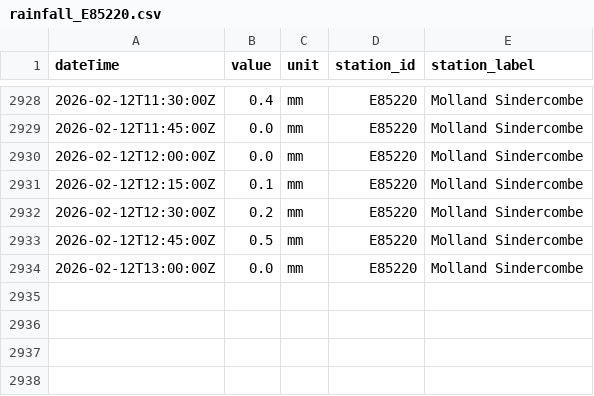
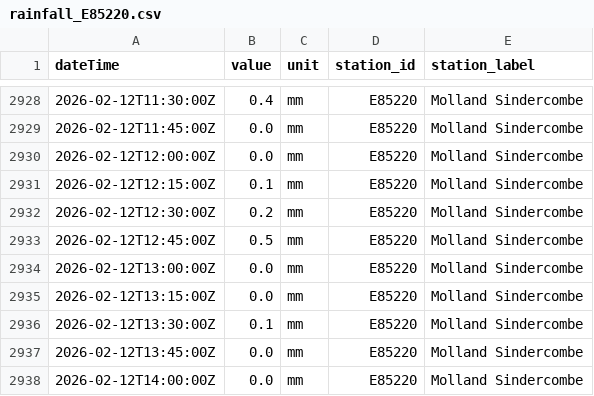
Before and after one commit to aallan/floodwatch, a CSV file: data/rainfall_E85220.csv, drawn as a sheet; only a part is shown, gaps mark what is left out; the diff names each change by its address in the sheet, - before the commit and + after, or states it on an @@ line.

```diff
--- a/data/rainfall_E85220.csv
+++ b/data/rainfall_E85220.csv
+row 2935: 2026-02-12T13:15:00Z | 0.0 | mm | E85220 | Molland Sindercombe
+row 2936: 2026-02-12T13:30:00Z | 0.1 | mm | E85220 | Molland Sindercombe
+row 2937: 2026-02-12T13:45:00Z | 0.0 | mm | E85220 | Molland Sindercombe
+row 2938: 2026-02-12T14:00:00Z | 0.0 | mm | E85220 | Molland Sindercombe
```
Also changed, not shown: data/level_50149_sticklepath.csv, data/level_50151_lapford.csv, 18 other files.
